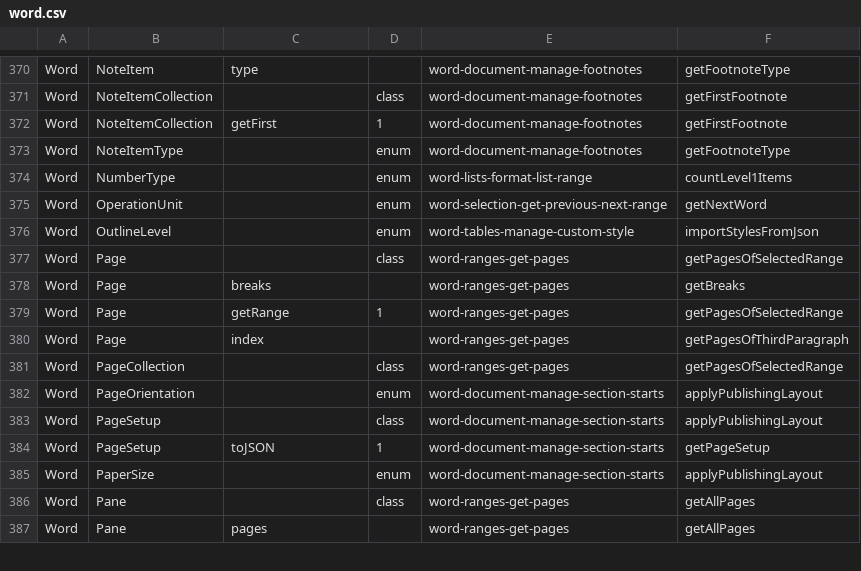
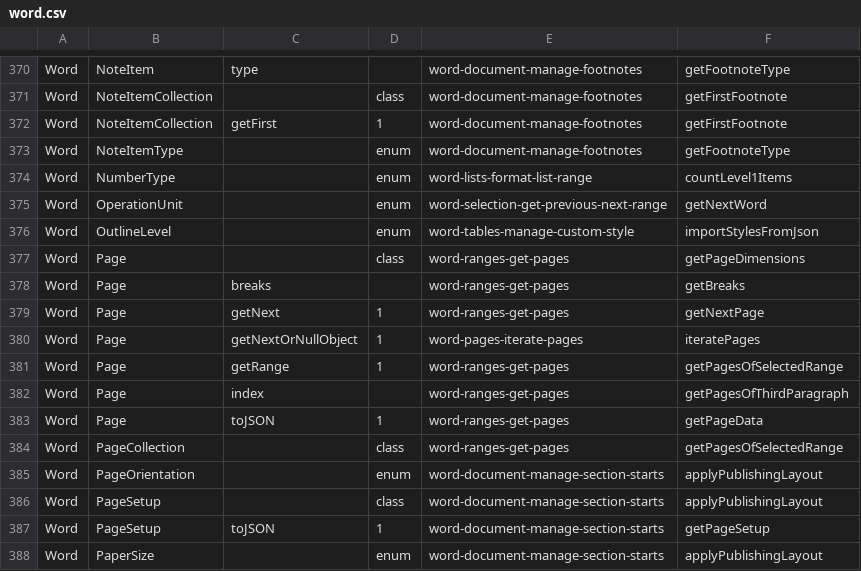
Before and after one commit to OfficeDev/office-js-snippets, a CSV file: snippet-extractor-metadata/word.csv, drawn as a sheet; only a part is shown, gaps mark what is left out; the shorter side is filled out with more unchanged rows.

```diff
--- a/snippet-extractor-metadata/word.csv
+++ b/snippet-extractor-metadata/word.csv
@@ -376,6 +376,9 @@ Word,OperationUnit,,enum,word-selection-get-previous-next-range,getNextWord
 Word,OutlineLevel,,enum,word-tables-manage-custom-style,importStylesFromJson
-Word,Page,,class,word-ranges-get-pages,getPagesOfSelectedRange
+Word,Page,,class,word-ranges-get-pages,getPageDimensions
 Word,Page,breaks,,word-ranges-get-pages,getBreaks
+Word,Page,getNext,1,word-ranges-get-pages,getNextPage
+Word,Page,getNextOrNullObject,1,word-pages-iterate-pages,iteratePages
 Word,Page,getRange,1,word-ranges-get-pages,getPagesOfSelectedRange
 Word,Page,index,,word-ranges-get-pages,getPagesOfThirdParagraph
+Word,Page,toJSON,1,word-ranges-get-pages,getPageData
 Word,PageCollection,,class,word-ranges-get-pages,getPagesOfSelectedRange
```
Also changed, not shown: 10 other files.
